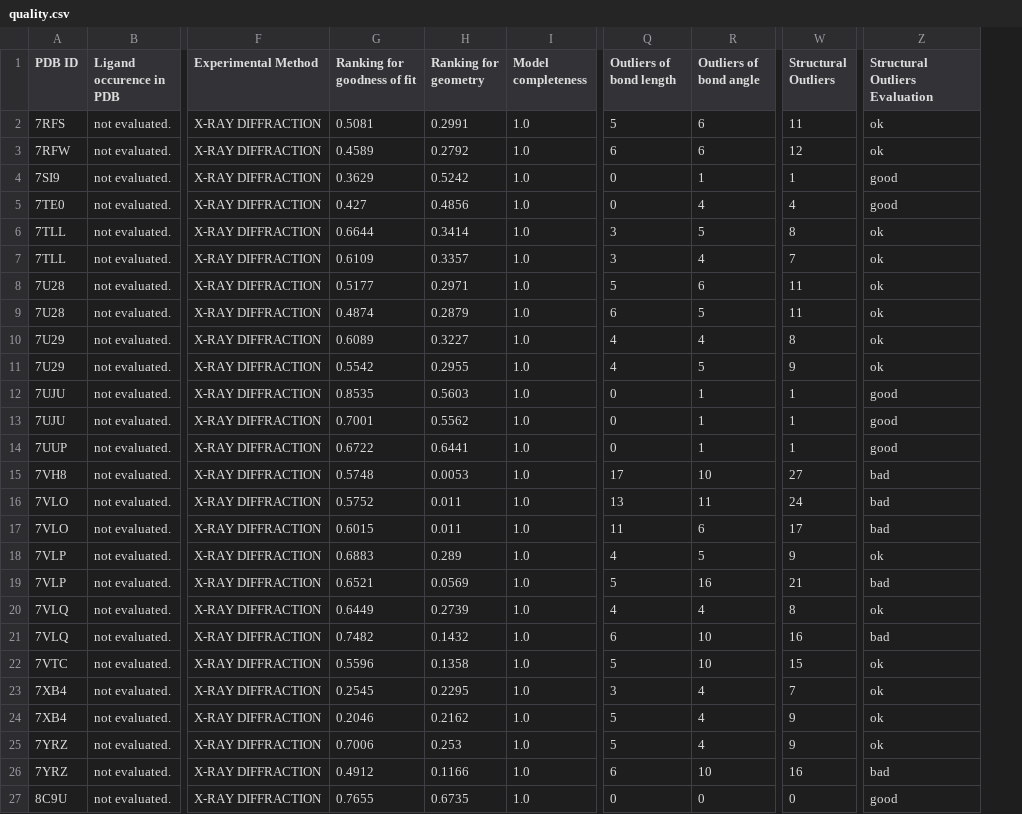
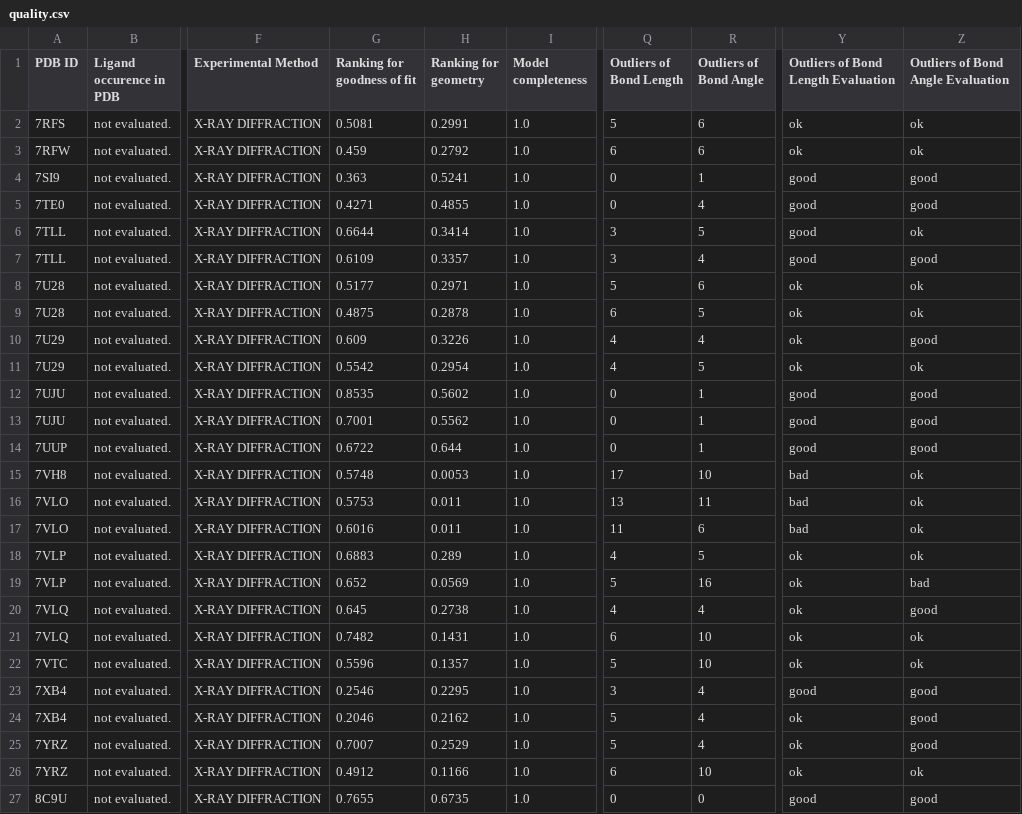
Before and after one commit to FZJ-INM-9/LigandQC, a CSV file: docs/source/_static/tutorial_files/tut2/quality.csv, drawn as a sheet; only a part is shown, gaps mark what is left out; removed rows and columns are numbered as before the commit, all else as after; the diff covers the shown part only; the diff names each change by its address in the sheet, - before the commit and + after, or states it on an @@ line.

Commit message:
:art: separated structural outliers

```diff
--- a/docs/source/_static/tutorial_files/tut2/quality.csv
+++ b/docs/source/_static/tutorial_files/tut2/quality.csv
-column W (Structural Outliers), rows 2-27: 11 | 12 | 1 | 4 | 8 | 7 | 11 | 11 | 8 | 9 | 1 | 1 | 1 | 27 | 24 | 17 | 9 | 21 | 8 | 16 | 15 | 7 | 9 | 9 | 16 | 0
+column Y, rows 1-27: Outliers of Bond Length Evaluation | ok | ok | good | good | good | good | ok | ok | ok | ok | good | good | good | bad | bad | bad | ok | ok | ok | ok | ok | good | ok | ok | ok | good
-Q1: Outliers of bond length
+Q1: Outliers of Bond Length
-R1: Outliers of bond angle
+R1: Outliers of Bond Angle
-Z1: Structural Outliers Evaluation
+Z1: Outliers of Bond Angle Evaluation
-G3 (Ranking for goodness of fit): 0.4589
+G3 (Ranking for goodness of fit): 0.459
-G4 (Ranking for goodness of fit): 0.3629
+G4 (Ranking for goodness of fit): 0.363
-H4 (Ranking for geometry): 0.5242
+H4 (Ranking for geometry): 0.5241
-G5 (Ranking for goodness of fit): 0.427
+G5 (Ranking for goodness of fit): 0.4271
-H5 (Ranking for geometry): 0.4856
+H5 (Ranking for geometry): 0.4855
-Z7: ok
+Z7: good
-G9 (Ranking for goodness of fit): 0.4874
+G9 (Ranking for goodness of fit): 0.4875
-H9 (Ranking for geometry): 0.2879
+H9 (Ranking for geometry): 0.2878
-G10 (Ranking for goodness of fit): 0.6089
+G10 (Ranking for goodness of fit): 0.609
-H10 (Ranking for geometry): 0.3227
+H10 (Ranking for geometry): 0.3226
-Z10: ok
+Z10: good
-H11 (Ranking for geometry): 0.2955
+H11 (Ranking for geometry): 0.2954
-H12 (Ranking for geometry): 0.5603
+H12 (Ranking for geometry): 0.5602
-H14 (Ranking for geometry): 0.6441
+H14 (Ranking for geometry): 0.644
-Z15:Z17: bad
+Z15:Z17: ok
-G16 (Ranking for goodness of fit): 0.5752
+G16 (Ranking for goodness of fit): 0.5753
-G17 (Ranking for goodness of fit): 0.6015
+G17 (Ranking for goodness of fit): 0.6016
-G19 (Ranking for goodness of fit): 0.6521
+G19 (Ranking for goodness of fit): 0.652
-G20 (Ranking for goodness of fit): 0.6449
+G20 (Ranking for goodness of fit): 0.645
-H20 (Ranking for geometry): 0.2739
+H20 (Ranking for geometry): 0.2738
-Z20: ok
+Z20: good
-H21 (Ranking for geometry): 0.1432
+H21 (Ranking for geometry): 0.1431
-Z21: bad
+Z21: ok
-H22 (Ranking for geometry): 0.1358
+H22 (Ranking for geometry): 0.1357
-G23 (Ranking for goodness of fit): 0.2545
+G23 (Ranking for goodness of fit): 0.2546
-Z23:Z25: ok
+Z23:Z25: good
-G25 (Ranking for goodness of fit): 0.7006
+G25 (Ranking for goodness of fit): 0.7007
-H25 (Ranking for geometry): 0.253
+H25 (Ranking for geometry): 0.2529
-Z26: bad
+Z26: ok
```
Also changed, not shown: 95 edited cells elsewhere in this file, docs/source/_static/tutorial_files/tut3/quality.csv, docs/source/_static/tutorial_files/tut6/comparison_across_metrics.csv, 33 other files.
